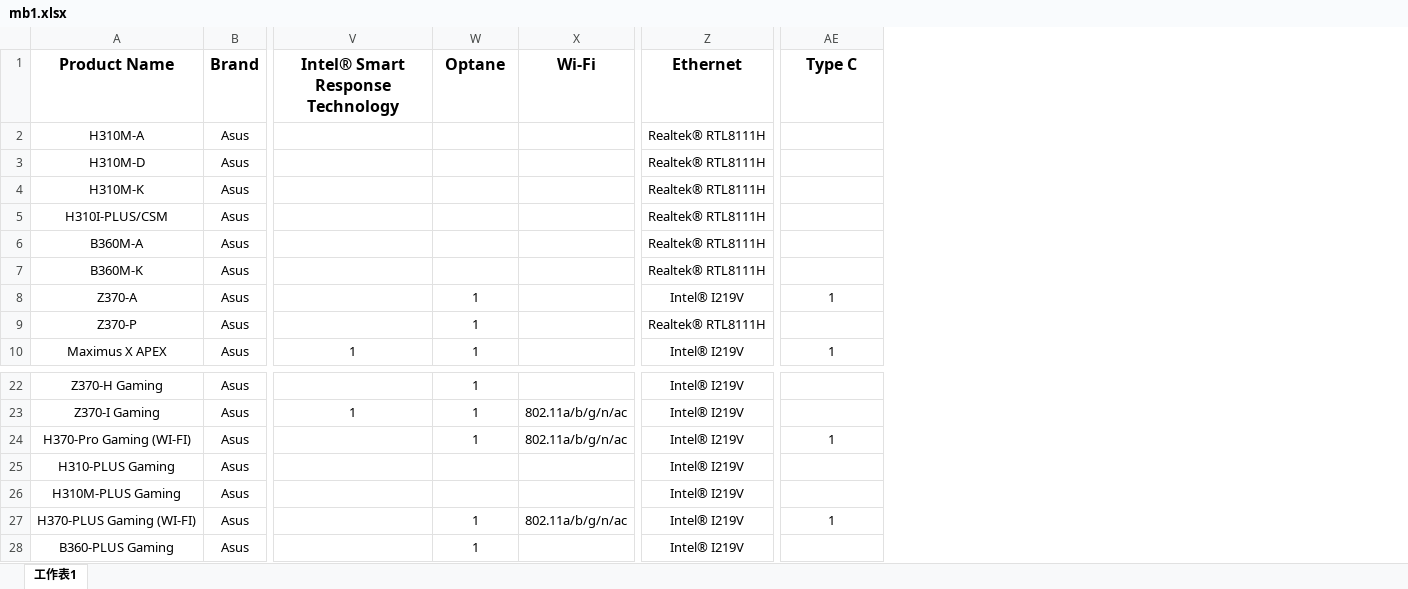
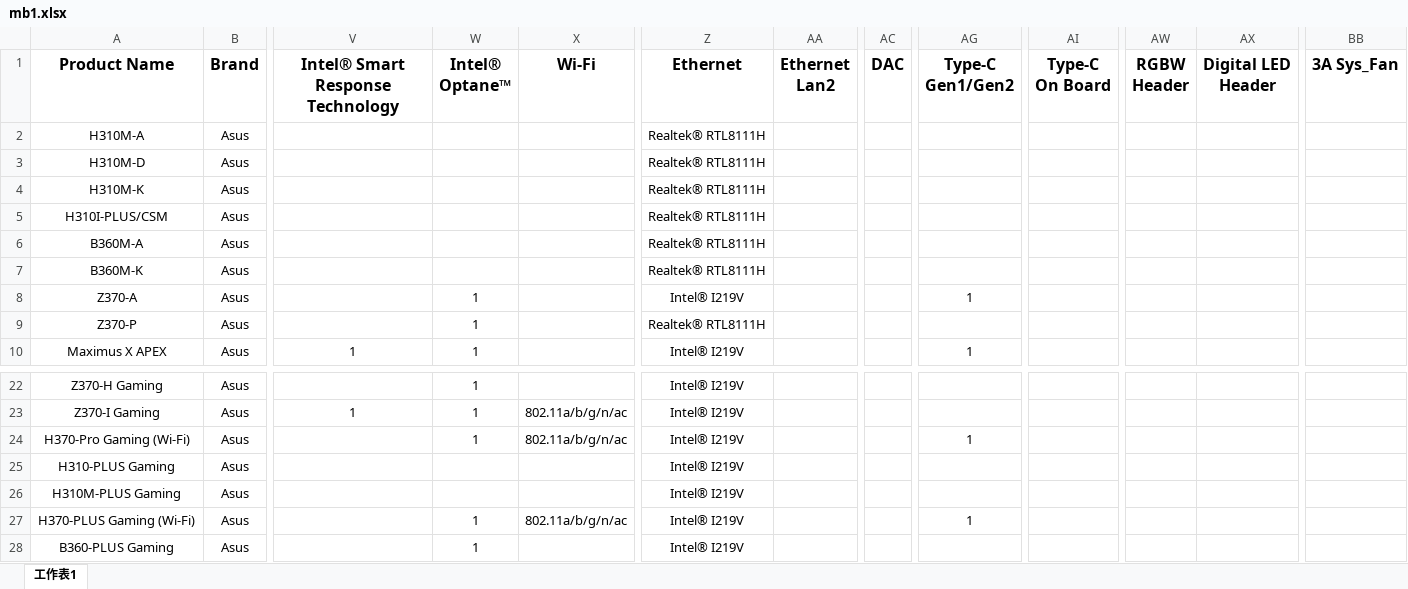
Before and after one commit to gaze9999/motherboard_compare, an Excel workbook: mb1.xlsx, sheet 工作表1, drawn as a sheet; only a part is shown, gaps mark what is left out; values as stored, in another font and other column widths than the file's, no borders; charts and pictures not drawn; addresses are those after the commit; ↵ is a line break in a cell; the diff covers the shown part only; the diff names each change by its address in the sheet, - before the commit and + after, or states it on an @@ line.

```diff
--- a/mb1.xlsx (sheet 工作表1)
+++ b/mb1.xlsx (sheet 工作表1)
+column AA (Ethernet Lan2), empty
+column AC (DAC), empty
+column AI (Type-C On Board), empty
+column AW (RGBW Header), empty
+column AX (Digital LED Header), empty
+column BB (3A Sys_Fan), empty
-W1: Optane
+W1: Intel® Optane™
-AG1: Type C
+AG1: Type-C ↵ Gen1/Gen2
-A24 (Product Name): H370-Pro Gaming (WI-FI)
+A24 (Product Name): H370-Pro Gaming (Wi-Fi)
-A27 (Product Name): H370-PLUS Gaming (WI-FI)
+A27 (Product Name): H370-PLUS Gaming (Wi-Fi)
```
Also changed, not shown: 9 added rows, 9 removed rows and 15 edited cells elsewhere in this sheet.
